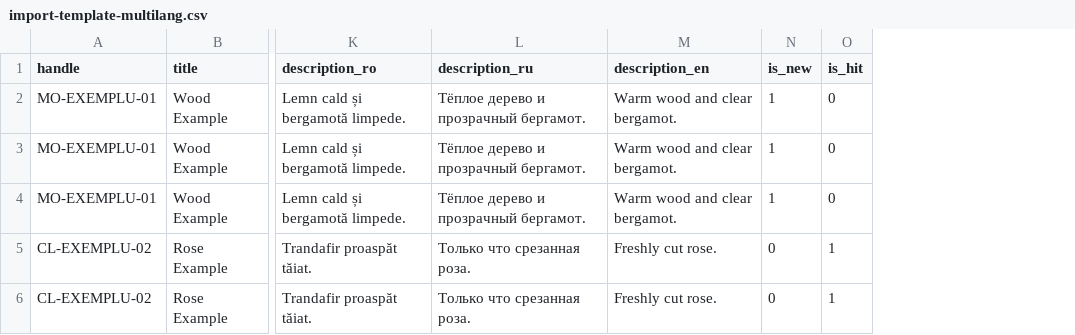
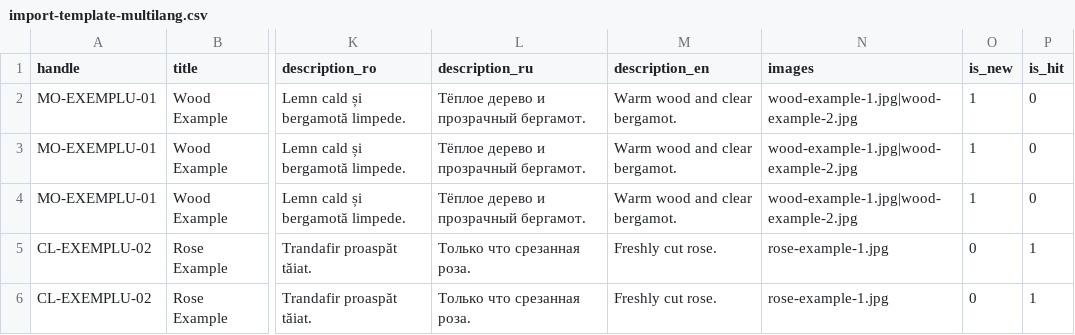
Before and after one commit to escobarte/parfume_site, a CSV file: docs/import-template-multilang.csv, drawn as a sheet; only a part is shown, gaps mark what is left out; the diff names each change by its address in the sheet, - before the commit and + after, or states it on an @@ line.

```diff
--- a/docs/import-template-multilang.csv
+++ b/docs/import-template-multilang.csv
+column N (images), rows 2-6: wood-example-1.jpg|wood-example-2.jpg | wood-example-1.jpg|wood-example-2.jpg | wood-example-1.jpg|wood-example-2.jpg | rose-example-1.jpg | rose-example-1.jpg
```
Also changed, not shown: 18 other files.
